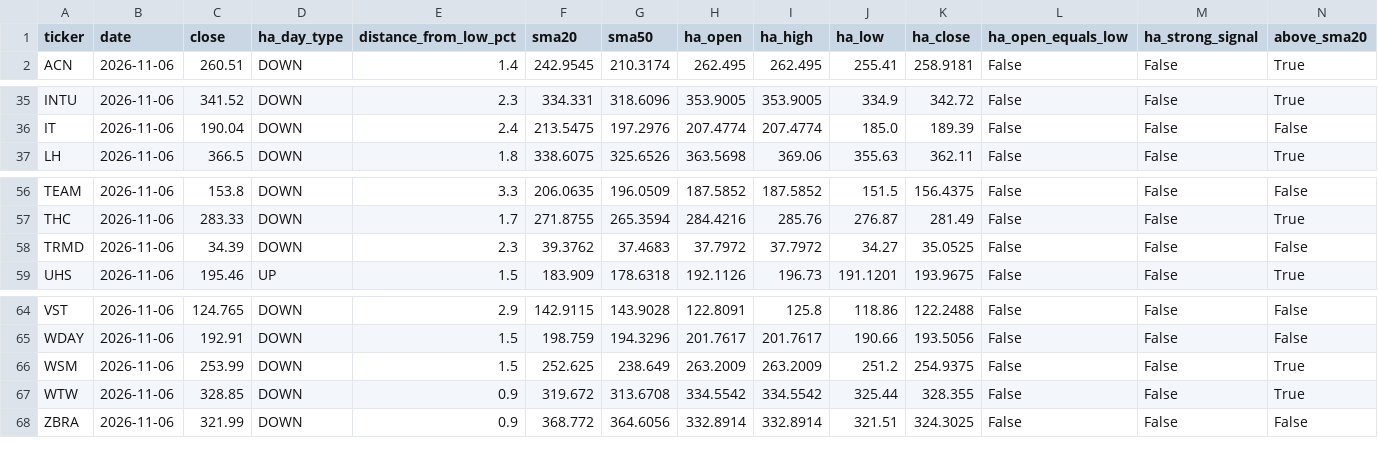
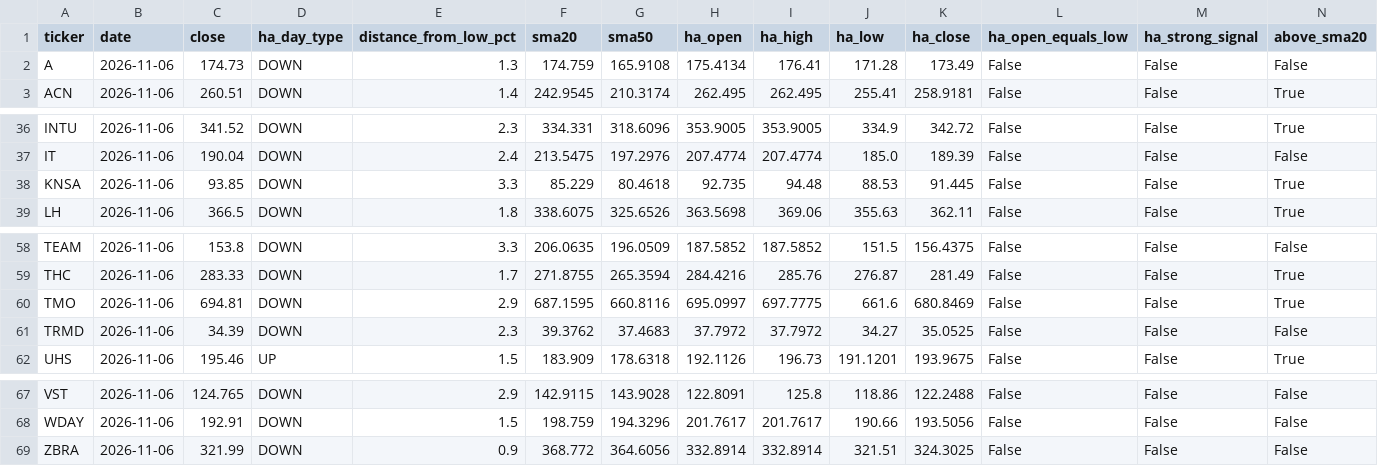
Before and after one commit to Melief/daily-stock-radar, a CSV file: data/ha_signals.csv, drawn as a sheet; only a part is shown, gaps mark what is left out; removed rows and columns are numbered as before the commit, all else as after; rows hold the shown columns only; the diff names each change by its address in the sheet, - before the commit and + after, or states it on an @@ line.

```diff
--- a/data/ha_signals.csv
+++ b/data/ha_signals.csv
+row 2: A | 2026-11-06 | 174.73 | DOWN | 1.3 | 174.759 | 165.9108 | 175.4134 | 176.41 | 171.28 | 173.49 | False | False | False
+row 38: KNSA | 2026-11-06 | 93.85 | DOWN | 3.3 | 85.229 | 80.4618 | 92.735 | 94.48 | 88.53 | 91.445 | False | False | True
+row 60: TMO | 2026-11-06 | 694.81 | DOWN | 2.9 | 687.1595 | 660.8116 | 695.0997 | 697.7775 | 661.6 | 680.8469 | False | False | True
-row 66: WSM | 2026-11-06 | 253.99 | DOWN | 1.5 | 252.625 | 238.649 | 263.2009 | 263.2009 | 251.2 | 254.9375 | False | False | True
-row 67: WTW | 2026-11-06 | 328.85 | DOWN | 0.9 | 319.672 | 313.6708 | 334.5542 | 334.5542 | 325.44 | 328.355 | False | False | True
```
